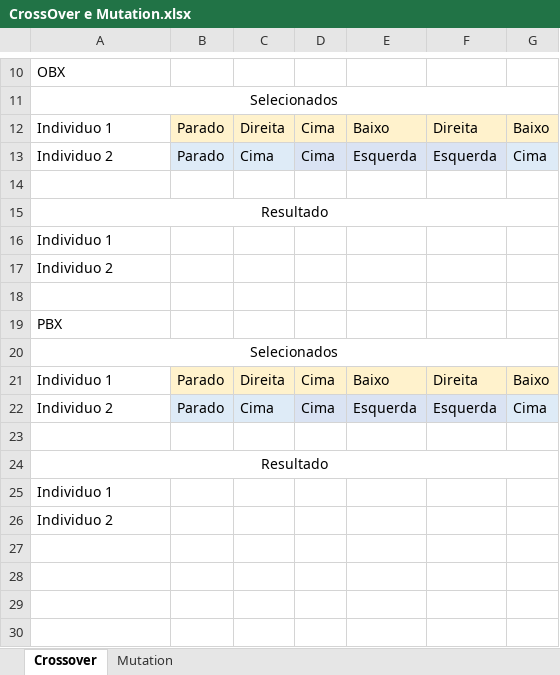
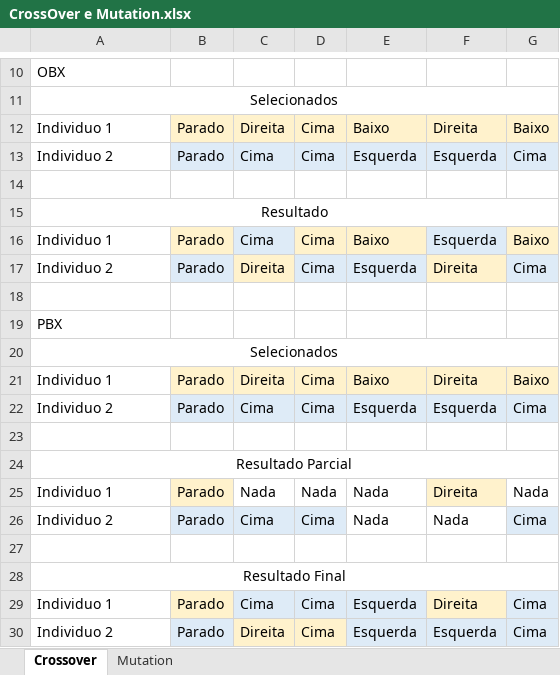
Before and after one commit to GDPLTDA/SenacTCC, an Excel workbook: Docs/CrossOver e Mutation.xlsx, sheet Crossover, drawn as a sheet; only a part is shown, gaps mark what is left out; values as stored, in another font and other column widths than the file's, no borders; removed rows and columns are numbered as before the commit, all else as after; the diff names each change by its address in the sheet, - before the commit and + after, or states it on an @@ line.

Commit message:
Escrita sobre adaptacao,selecao,crossover e inicio sobre mutacao

```diff
--- a/Docs/CrossOver e Mutation.xlsx (sheet Crossover)
+++ b/Docs/CrossOver e Mutation.xlsx (sheet Crossover)
-row 16: Individuo 1
-row 17: Individuo 2
+row 16: Individuo 1 | Parado | Cima | Cima | Baixo | Esquerda | Baixo
+row 17: Individuo 2 | Parado | Direita | Cima | Esquerda | Direita | Cima
-A24: Resultado
+A24: Resultado Parcial
+row 25: Individuo 1 | Parado | Nada | Nada | Nada | Direita | Nada
+row 26: Individuo 2 | Parado | Cima | Cima | Nada | Nada | Cima
-A27: Individuo 1
+A27: (empty)
-A28: Individuo 2
+A28: Resultado Final
-A28 alignment: left
+A28 alignment: center
+A28:G28 merged
+row 29: Individuo 1 | Parado | Cima | Cima | Esquerda | Direita | Cima
+row 30: Individuo 2 | Parado | Direita | Cima | Esquerda | Esquerda | Cima
```
Also changed, not shown: sheet Mutation, 1 other file.
